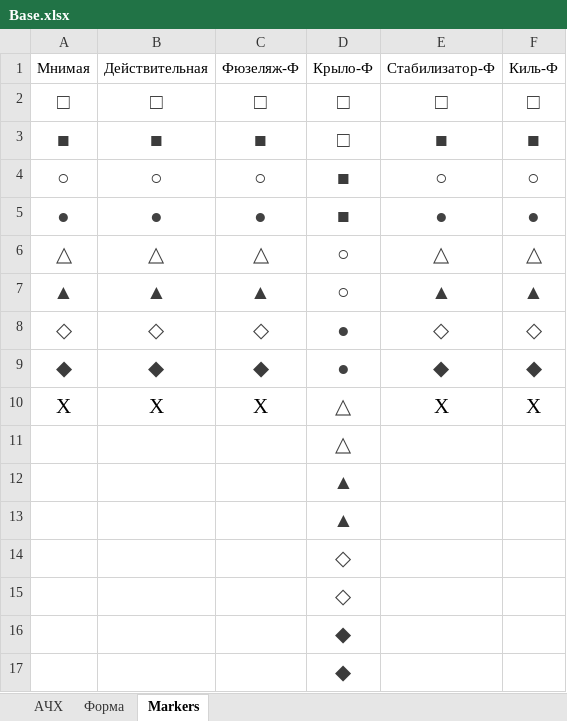
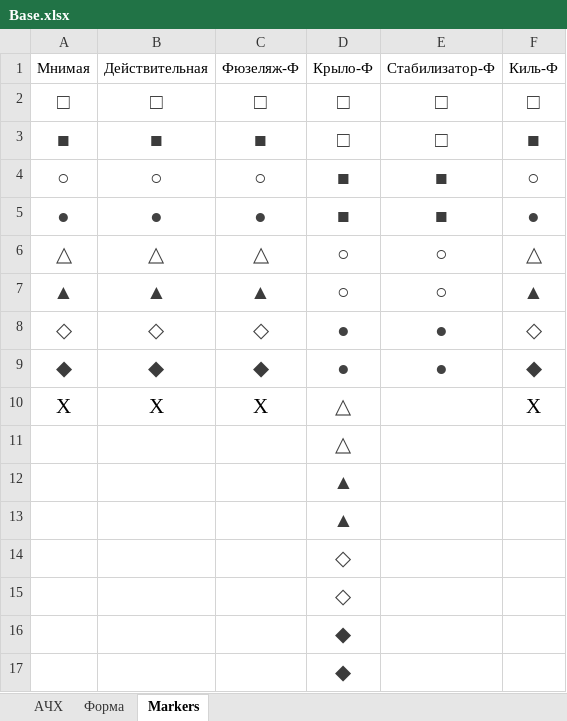
Before and after one commit to Qinterfly/ResponseAnalyzer, an Excel workbook: templates/Base.xlsx, sheet Markers, drawn as a sheet; values as stored, in another font and other column widths than the file's, no borders; the diff names each change by its address in the sheet, - before the commit and + after, or states it on an @@ line.

Commit message:
v0.1.8. Binary templates were implemented

```diff
--- a/templates/Base.xlsx (sheet Markers)
+++ b/templates/Base.xlsx (sheet Markers)
-E3: ■
+E3: □
-E4: ○
+E4: ■
-E5: ●
+E5: ■
-E6: △
+E6: ○
-E7: ▲
+E7: ○
-E8: ◇
+E8: ●
-E9: ◆
+E9: ●
-E10: X
+E10: (empty)
```
Also changed, not shown: 9 other files.
